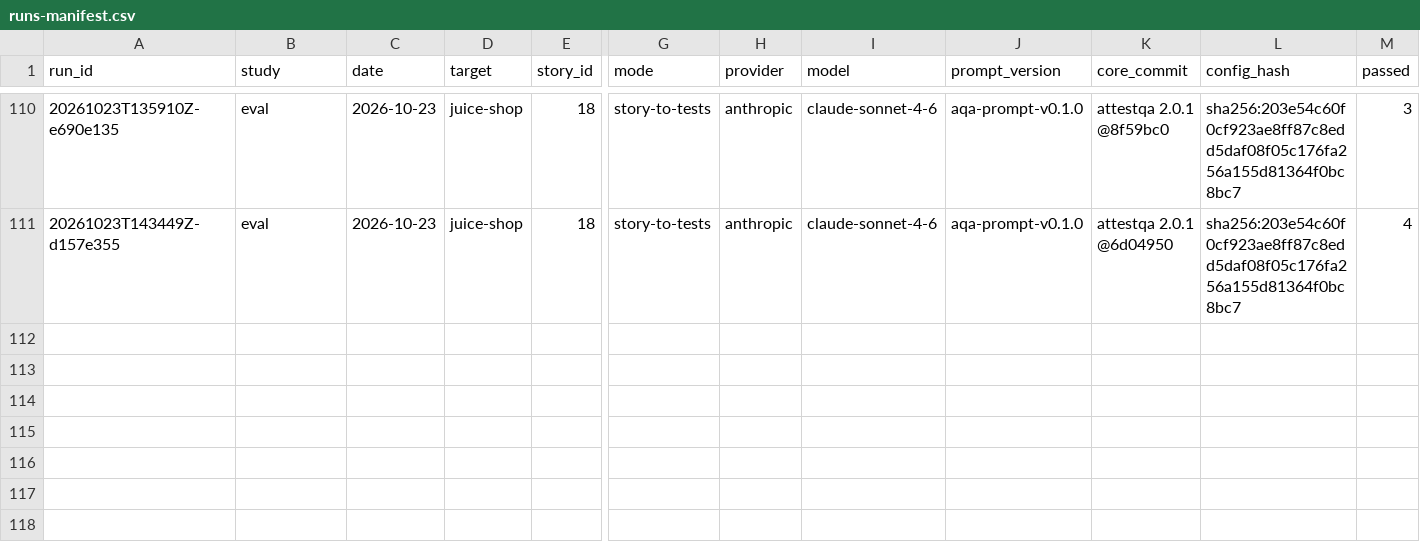
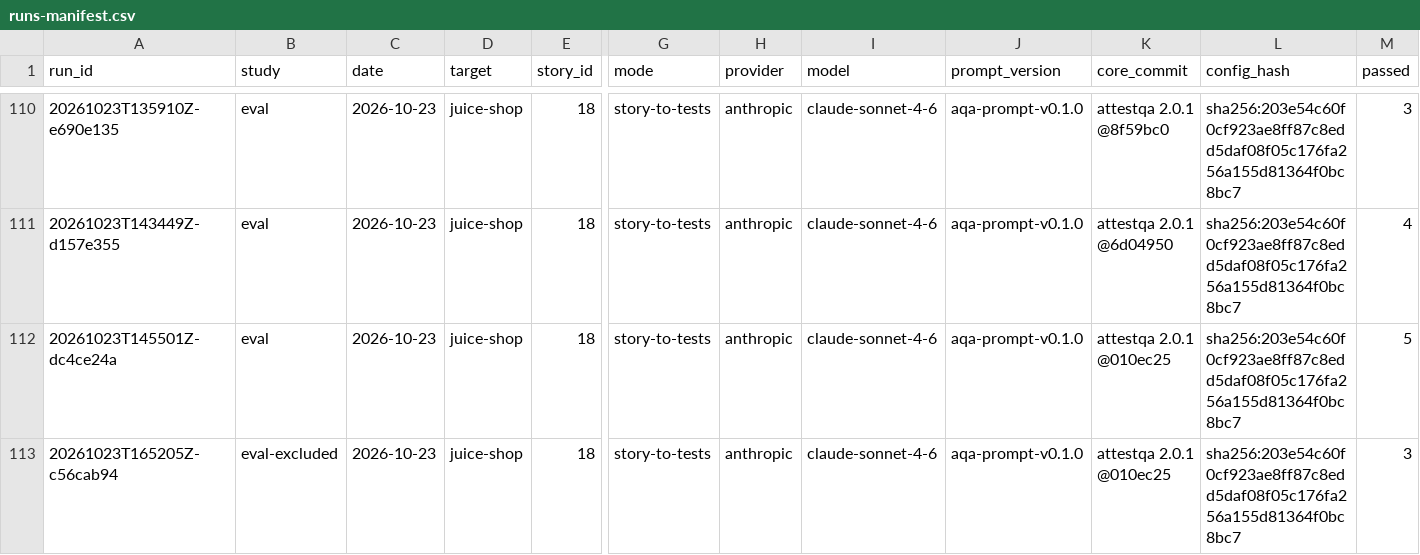
Before and after one commit to Dharanikasree/attestqa, a CSV file: research/runs-manifest.csv, drawn as a sheet; only a part is shown, gaps mark what is left out; rows hold the shown columns only; the diff names each change by its address in the sheet, - before the commit and + after, or states it on an @@ line.

Commit message:
File view applies in-place edits (F-0094); SCRUM-18 run 1 counted, run 2 excluded

```diff
--- a/research/runs-manifest.csv
+++ b/research/runs-manifest.csv
+row 112: 20261023T145501Z-dc4ce24a | eval | 2026-10-23 | juice-shop | 18 | story-to-tests | anthropic | claude-sonnet-4-6 | aqa-prompt-v0.1.0 | attestqa 2.0.1 @010ec25 | sha256:203e54c60f0cf923ae8ff87c8edd5daf08f05c176fa256a155d81364f0bc8bc7 | 5
+row 113: 20261023T165205Z-c56cab94 | eval-excluded | 2026-10-23 | juice-shop | 18 | story-to-tests | anthropic | claude-sonnet-4-6 | aqa-prompt-v0.1.0 | attestqa 2.0.1 @010ec25 | sha256:203e54c60f0cf923ae8ff87c8edd5daf08f05c176fa256a155d81364f0bc8bc7 | 3
```
Also changed, not shown: 18 other files.
